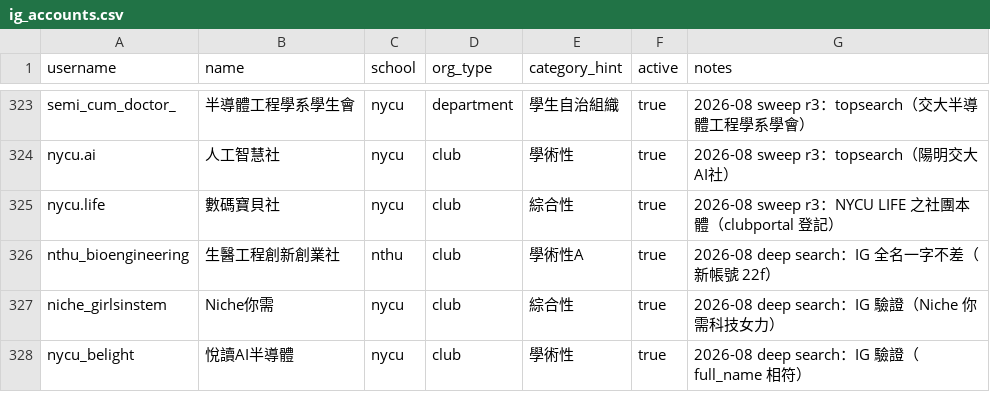
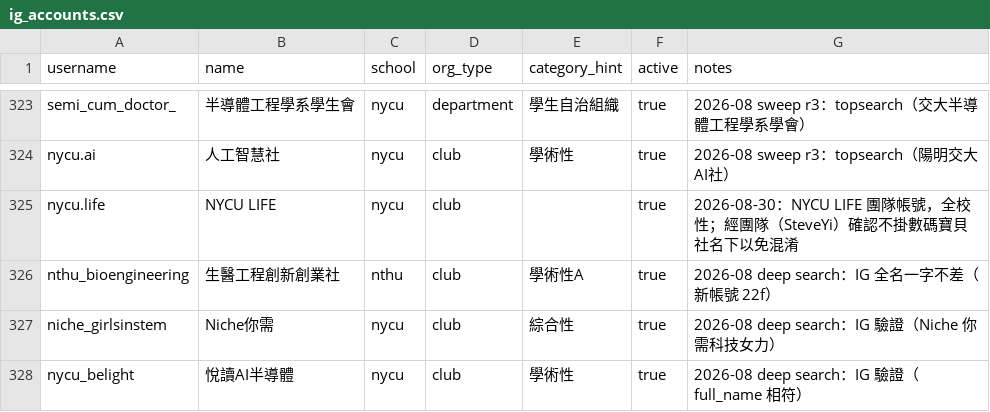
Before and after one commit to skyhong2002/chumei, a CSV file: data/sources/ig_accounts.csv, drawn as a sheet; only a part is shown, gaps mark what is left out.

```diff
--- a/data/sources/ig_accounts.csv
+++ b/data/sources/ig_accounts.csv
@@ -324,3 +324,3 @@ semi_cum_doctor_,半導體工程學系學生會,nycu,department,學生自治組
 nycu.ai,人工智慧社,nycu,club,學術性,true,2026-08 sweep r3：topsearch（陽明交大AI社）
-nycu.life,數碼寶貝社,nycu,club,綜合性,true,2026-08 sweep r3：NYCU LIFE 之社團本體（clubportal 登記）
+nycu.life,NYCU LIFE,nycu,club,,true,2026-08-30：NYCU LIFE 團隊帳號，全校性；經團隊（SteveYi）確認不掛數碼寶貝社名下以免混淆
 nthu_bioengineering,生醫工程創新創業社,nthu,club,學術性A,true,2026-08 deep search：IG 全名一字不差（新帳號 22f）
```
Also changed, not shown: data/sources/bulletin_sources.csv, 12 other files.
